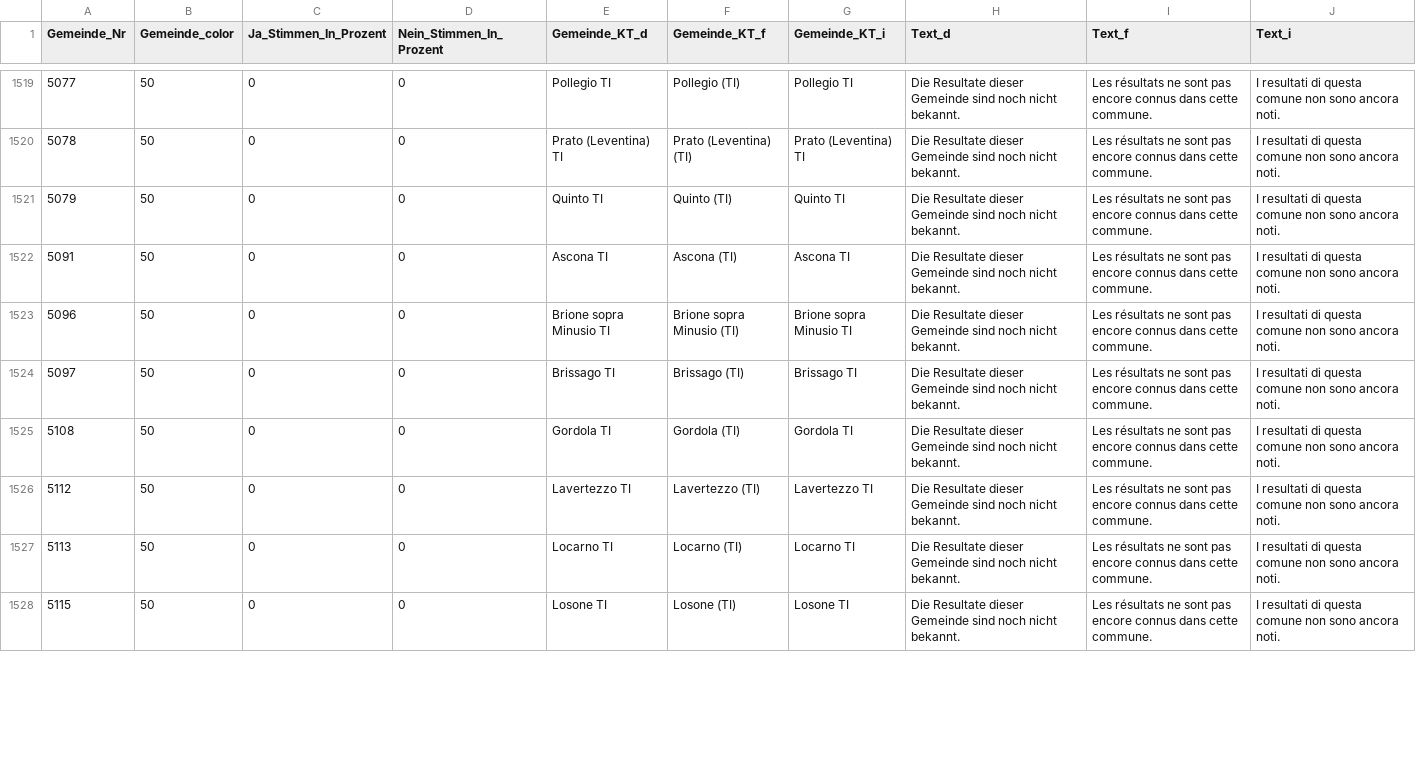
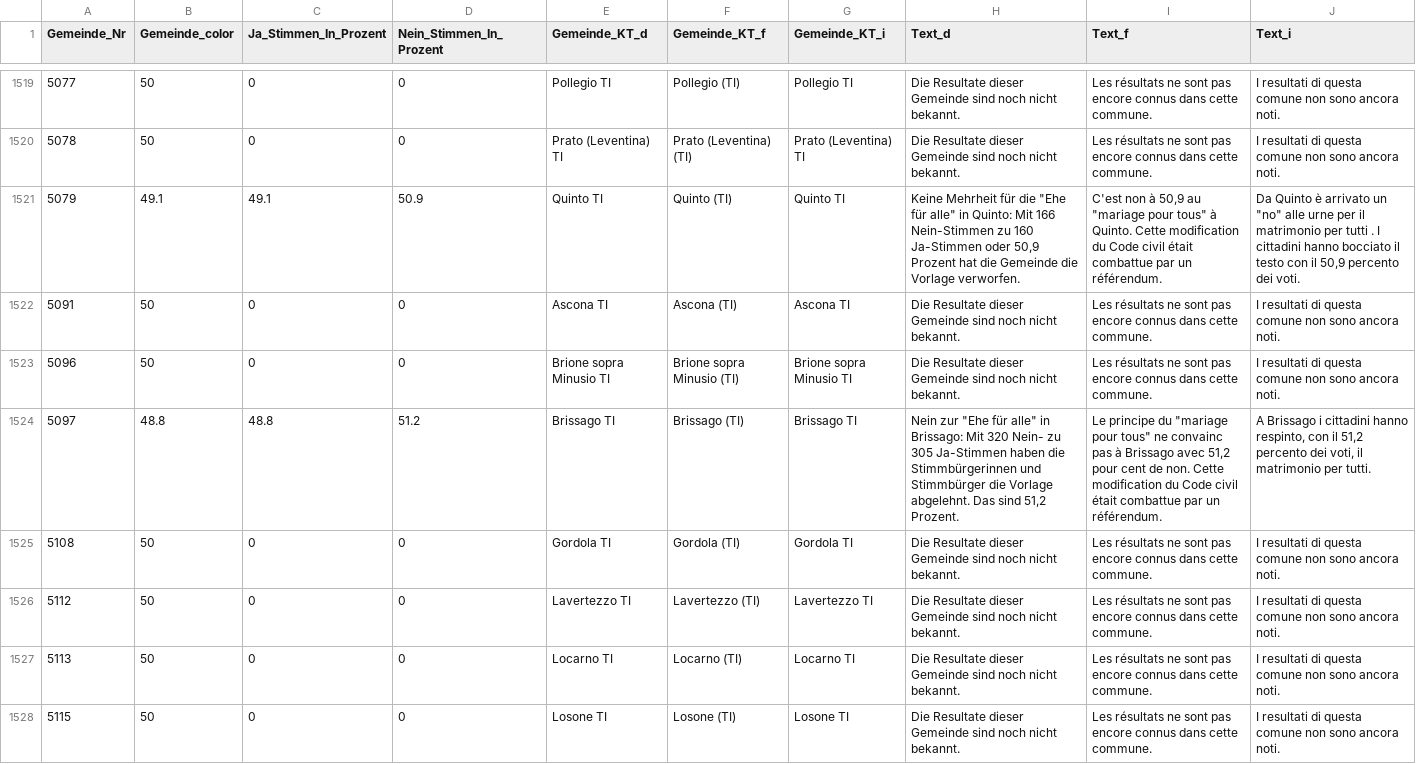
Before and after one commit to awp-finanznachrichten/lena_september2021, a CSV file: Output/Ehe_dw.csv, drawn as a sheet; only a part is shown, gaps mark what is left out; the diff covers the shown part only.

```diff
--- a/Output/Ehe_dw.csv
+++ b/Output/Ehe_dw.csv
@@ -1520,6 +1520,6 @@
 5078,50,0,0,"Prato (Leventina) TI","Prato (Leventina) (TI)","Prato (Leventina) TI","Die Resultate dieser Gemeinde sind noch nicht bekannt.","Les résultats ne sont pas encore connus dans cette commune.","I resultati di questa comune non sono ancora noti."
-5079,50,0,0,"Quinto TI","Quinto (TI)","Quinto TI","Die Resultate dieser Gemeinde sind noch nicht bekannt.","Les résultats ne sont pas encore connus dans cette commune.","I resultati di questa comune non sono ancora noti."
+5079,49.1,49.1,50.9,"Quinto TI","Quinto (TI)","Quinto TI","Keine Mehrheit für die ""Ehe für alle"" in Quinto: Mit 166 Nein-Stimmen zu 160 Ja-Stimmen oder 50,9 Prozent hat die Gemeinde die Vorlage verworfen.","C'est non à 50,9 au ""mariage pour tous"" à Quinto. Cette modification du Code civil était combattue par un référendum.","Da Quinto è arrivato un ""no"" alle urne per il matrimonio per tutti . I cittadini hanno bocciato il testo con il 50,9 percento dei voti."
 5091,50,0,0,"Ascona TI","Ascona (TI)","Ascona TI","Die Resultate dieser Gemeinde sind noch nicht bekannt.","Les résultats ne sont pas encore connus dans cette commune.","I resultati di questa comune non sono ancora noti."
 5096,50,0,0,"Brione sopra Minusio TI","Brione sopra Minusio (TI)","Brione sopra Minusio TI","Die Resultate dieser Gemeinde sind noch nicht bekannt.","Les résultats ne sont pas encore connus dans cette commune.","I resultati di questa comune non sono ancora noti."
-5097,50,0,0,"Brissago TI","Brissago (TI)","Brissago TI","Die Resultate dieser Gemeinde sind noch nicht bekannt.","Les résultats ne sont pas encore connus dans cette commune.","I resultati di questa comune non sono ancora noti."
+5097,48.8,48.8,51.2,"Brissago TI","Brissago (TI)","Brissago TI","Nein zur ""Ehe für alle"" in Brissago: Mit 320 Nein- zu 305 Ja-Stimmen haben die Stimmbürgerinnen und Stimmbürger die Vorlage abgelehnt. Das sind 51,2 Prozent.","Le principe du ""mariage pour tous"" ne convainc pas à Brissago avec 51,2 pour cent de non. Cette modification du Code civil était combattue par un référendum.","A Brissago i cittadini hanno respinto, con il 51,2 percento dei voti, il matrimonio per tutti."
 5108,50,0,0,"Gordola TI","Gordola (TI)","Gordola TI","Die Resultate dieser Gemeinde sind noch nicht bekannt.","Les résultats ne sont pas encore connus dans cette commune.","I resultati di questa comune non sono ancora noti."
```
Also changed, not shown: 129 edited cells elsewhere in this file, Output/Ehe_all_data.csv, Output/Ehe_dw_kantone.csv, 5 other files.
